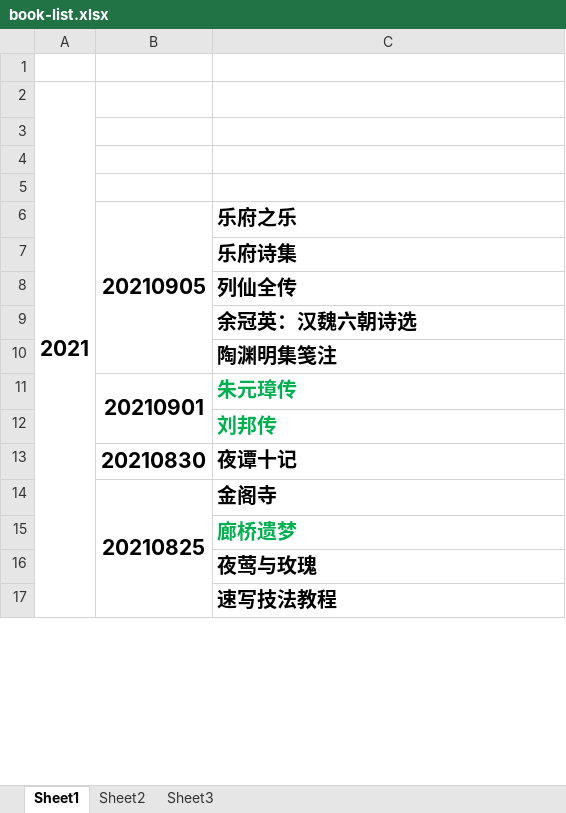
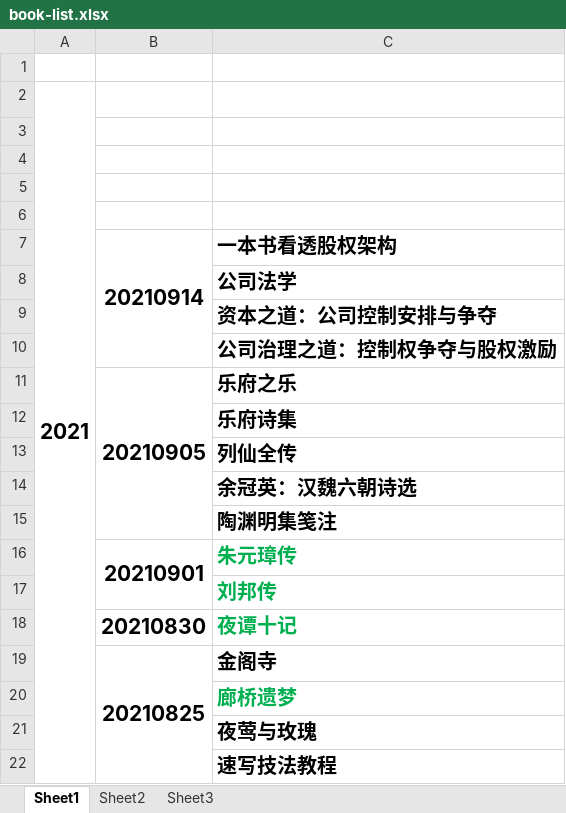
Before and after one commit to zzsong/stores, an Excel workbook: book-list.xlsx, sheet Sheet1, drawn as a sheet; only a part is shown; values as stored, in another font and other column widths than the file's, no borders; addresses are those after the commit; the diff names each change by its address in the sheet, - before the commit and + after, or states it on an @@ line.

Commit message:
add book

```diff
--- a/book-list.xlsx (sheet Sheet1)
+++ b/book-list.xlsx (sheet Sheet1)
+row 6: (empty)
+row 7:  | 20210914 | 一本书看透股权架构
+row 8:  |  | 公司法学
+row 9:  |  | 资本之道：公司控制安排与争夺
+row 10:  |  | 公司治理之道：控制权争夺与股权激励
-C18 text colour: black
+C18 text colour: #00B050
```
